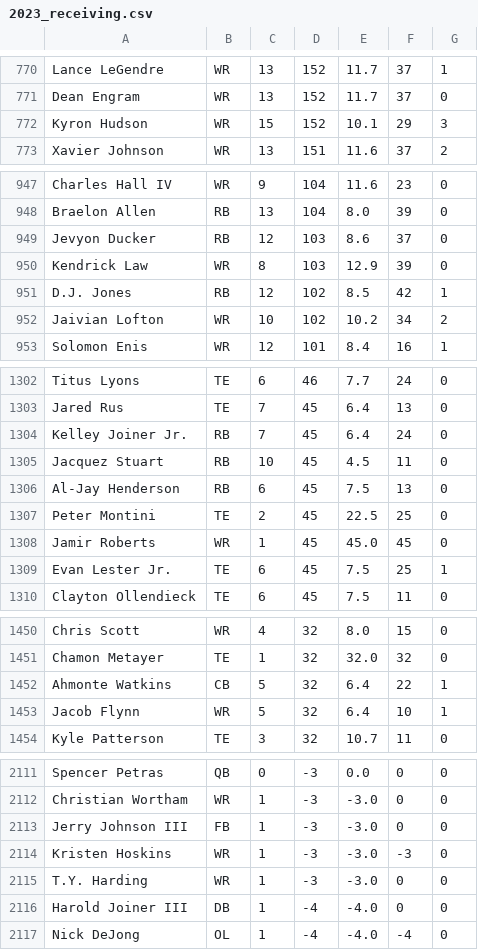
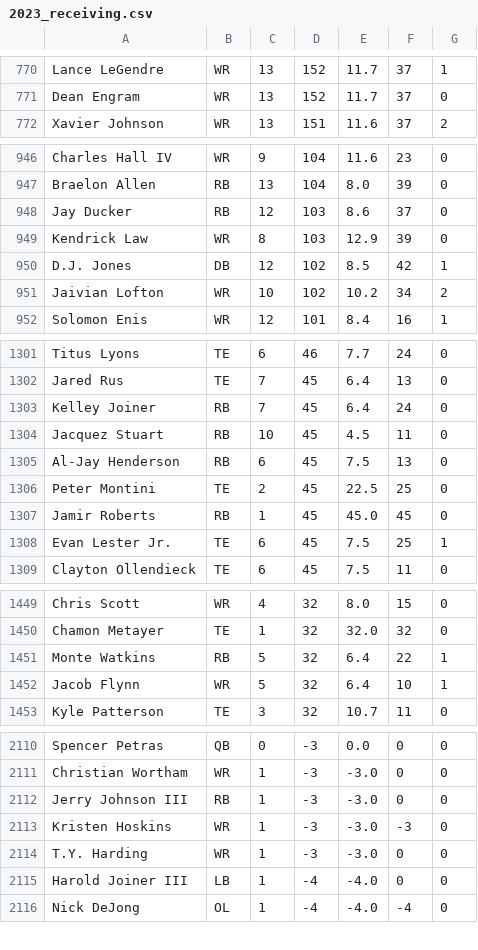
Before and after one commit to mcfry/mock-draft-maker, a CSV file: db/2023_receiving.csv, drawn as a sheet; only a part is shown, gaps mark what is left out; the diff covers the shown part only.

```diff
--- a/db/2023_receiving.csv
+++ b/db/2023_receiving.csv
@@ -771,3 +771,2 @@ Lance LeGendre,WR,13,152,11.7,37,1
 Dean Engram,WR,13,152,11.7,37,0
-Kyron Hudson,WR,15,152,10.1,29,3
 Xavier Johnson,WR,13,151,11.6,37,2
@@ -948,5 +947,5 @@ Charles Hall IV,WR,9,104,11.6,23,0
 Braelon Allen,RB,13,104,8.0,39,0
-Jevyon Ducker,RB,12,103,8.6,37,0
+Jay Ducker,RB,12,103,8.6,37,0
 Kendrick Law,WR,8,103,12.9,39,0
-D.J. Jones,RB,12,102,8.5,42,1
+D.J. Jones,DB,12,102,8.5,42,1
 Jaivian Lofton,WR,10,102,10.2,34,2
@@ -1303,3 +1302,3 @@ Titus Lyons,TE,6,46,7.7,24,0
 Jared Rus,TE,7,45,6.4,13,0
-Kelley Joiner Jr.,RB,7,45,6.4,24,0
+Kelley Joiner,RB,7,45,6.4,24,0
 Jacquez Stuart,RB,10,45,4.5,11,0
@@ -1307,3 +1306,3 @@ Al-Jay Henderson,RB,6,45,7.5,13,0
 Peter Montini,TE,2,45,22.5,25,0
-Jamir Roberts,WR,1,45,45.0,45,0
+Jamir Roberts,RB,1,45,45.0,45,0
 Evan Lester Jr.,TE,6,45,7.5,25,1
@@ -1451,3 +1450,3 @@ Chris Scott,WR,4,32,8.0,15,0
 Chamon Metayer,TE,1,32,32.0,32,0
-Ahmonte Watkins,CB,5,32,6.4,22,1
+Monte Watkins,RB,5,32,6.4,22,1
 Jacob Flynn,WR,5,32,6.4,10,1
@@ -2112,6 +2111,6 @@ Spencer Petras,QB,0,-3,0.0,0,0
 Christian Wortham,WR,1,-3,-3.0,0,0
-Jerry Johnson III,FB,1,-3,-3.0,0,0
+Jerry Johnson III,RB,1,-3,-3.0,0,0
 Kristen Hoskins,WR,1,-3,-3.0,-3,0
 T.Y. Harding,WR,1,-3,-3.0,0,0
-Harold Joiner III,DB,1,-4,-4.0,0,0
+Harold Joiner III,LB,1,-4,-4.0,0,0
 Nick DeJong,OL,1,-4,-4.0,-4,0
```
Also changed, not shown: 1 moved row and 29 edited cells elsewhere in this file, db/2023_defensive.csv, db/2023_rushing.csv, 16 other files.
